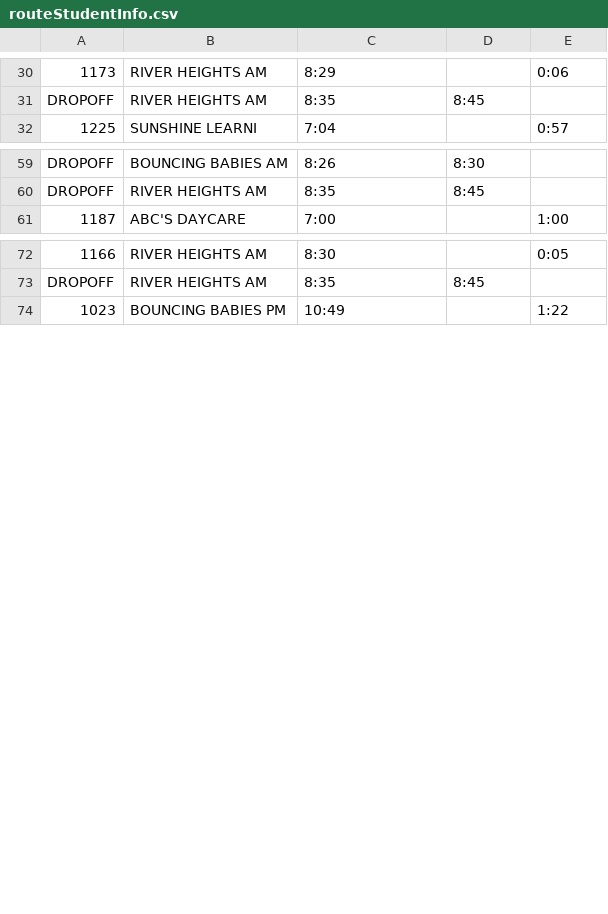
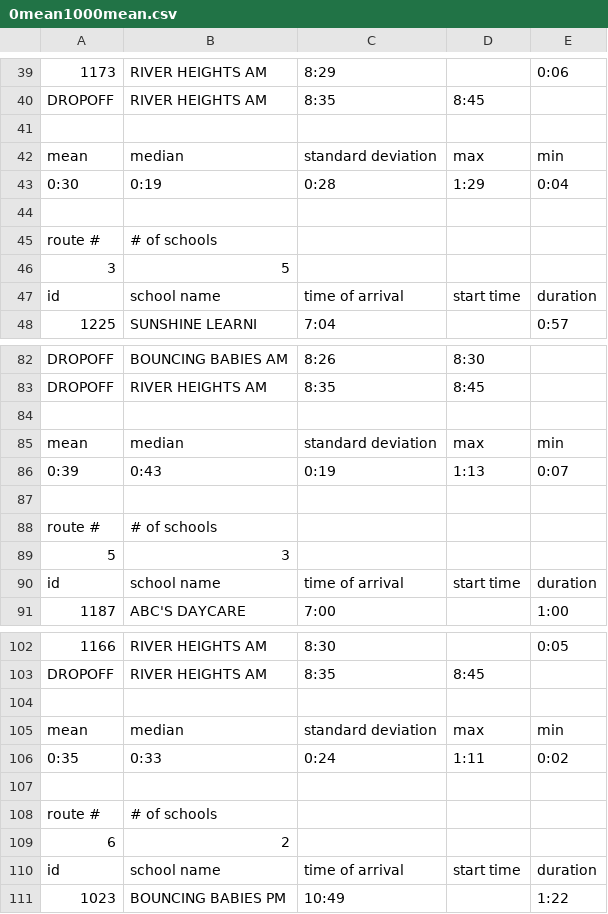
Before and after one commit to TNWOG/PICMath_SDMA, a CSV file: Trials/0mean1000mean.csv (was routeStudentInfo.csv), drawn as a sheet; only a part is shown, gaps mark what is left out; the diff covers the shown part only; the diff names each change by its address in the sheet, - before the commit and + after, or states it on an @@ line.

```diff
--- a/routeStudentInfo.csv
+++ b/Trials/0mean1000mean.csv
+row 41: (empty)
+row 42: mean | median | standard deviation | max | min
+row 43: 0:30 | 0:19 | 0:28 | 1:29 | 0:04
+row 44: (empty)
+row 45: route # | # of schools
+row 46: 3 | 5
+row 47: id | school name | time of arrival | start time | duration
+row 84: (empty)
+row 85: mean | median | standard deviation | max | min
+row 86: 0:39 | 0:43 | 0:19 | 1:13 | 0:07
+row 87: (empty)
+row 88: route # | # of schools
+row 89: 5 | 3
+row 90: id | school name | time of arrival | start time | duration
+row 104: (empty)
+row 105: mean | median | standard deviation | max | min
+row 106: 0:35 | 0:33 | 0:24 | 1:11 | 0:02
+row 107: (empty)
+row 108: route # | # of schools
+row 109: 6 | 2
+row 110: id | school name | time of arrival | start time | duration
```
Also changed, not shown: 33 added rows and 2 moved rows elsewhere in this file, routeOutputData.csv, 6 other files.
